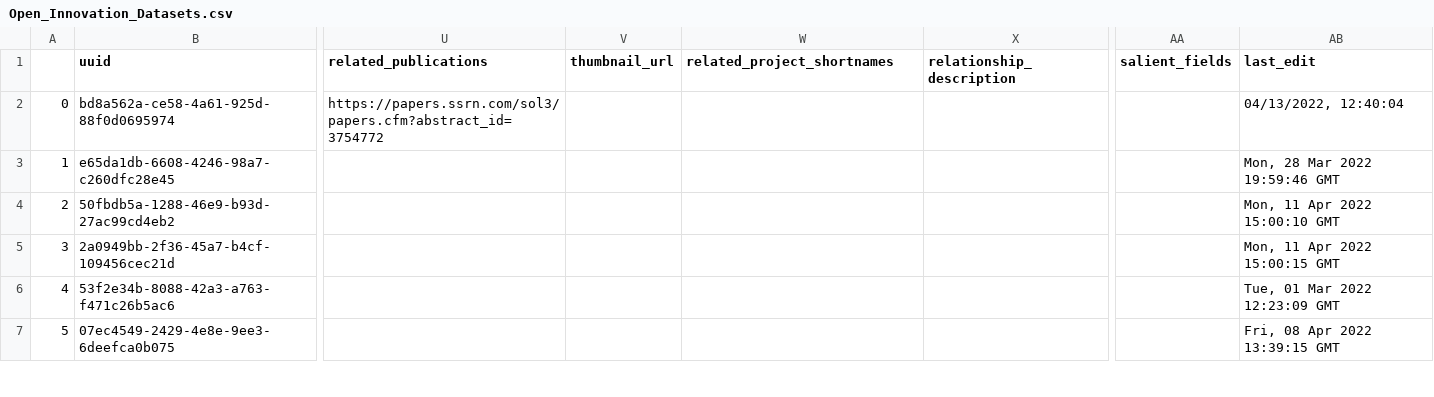
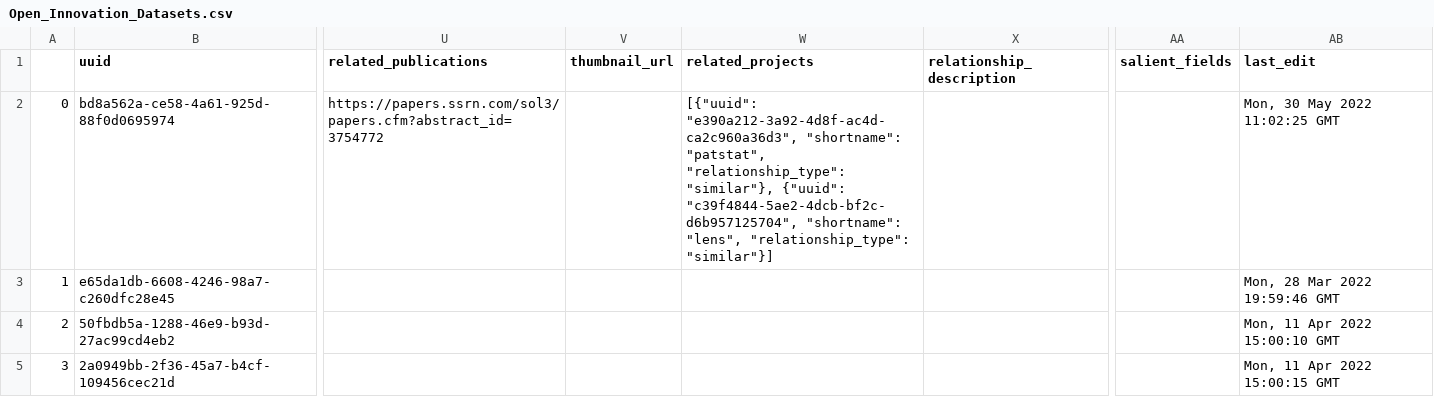
Before and after one commit to Innovation-Information-Initiative/Open-Innovation-Dataset-Index, a CSV file: index_archive/Open_Innovation_Datasets.csv, drawn as a sheet; only a part is shown, gaps mark what is left out; the shorter side is filled out with more unchanged rows; the diff names each change by its address in the sheet, - before the commit and + after, or states it on an @@ line.

```diff
--- a/index_archive/Open_Innovation_Datasets.csv
+++ b/index_archive/Open_Innovation_Datasets.csv
-W1: related_project_shortnames
+W1: related_projects
-W2 (related_projects): (empty)
+W2 (related_projects): [{"uuid": "e390a212-3a92-4d8f-ac4d-ca2c960a36d3", "shortname": "patstat", "relationship_type": "similar"}, {"uuid": "c39f4844-5ae2-4dcb-bf2c-d6b957125704", "shortname": "lens", "relationship_type": "similar"}]
-AB2 (last_edit): 04/13/2022, 12:40:04
+AB2 (last_edit): Mon, 30 May 2022 11:02:25 GMT
```
Also changed, not shown: 37 other files.
